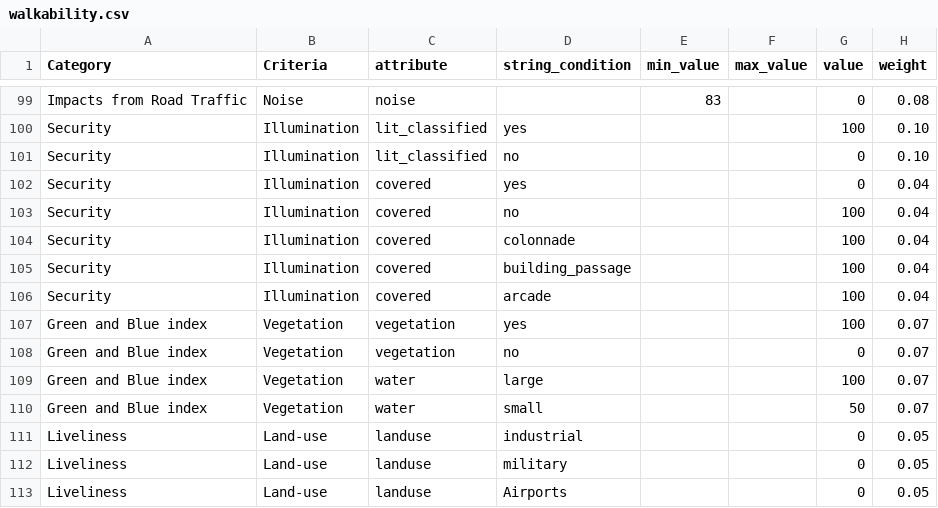
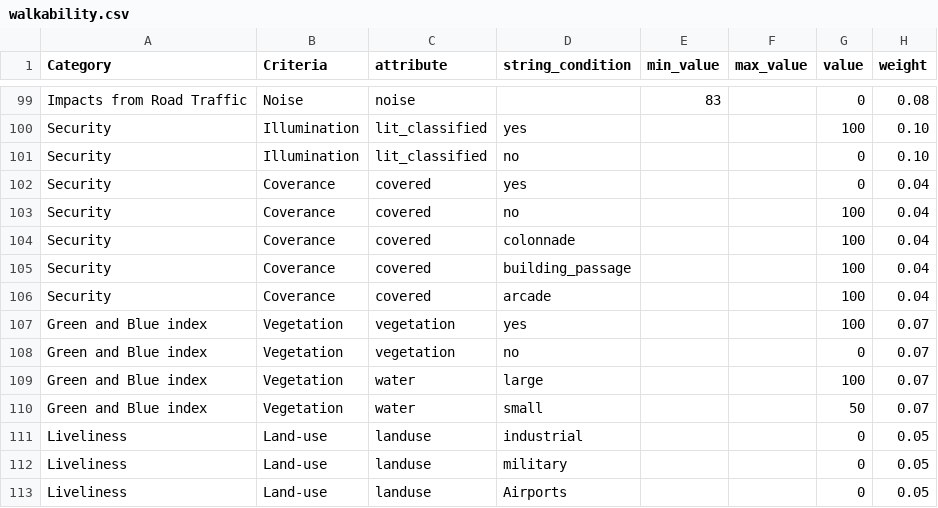
Before and after one commit to goat-community/goat, a CSV file: app/database/data_preparation/walkability.csv, drawn as a sheet; only a part is shown, gaps mark what is left out.

Commit message:
translations

```diff
--- a/app/database/data_preparation/walkability.csv
+++ b/app/database/data_preparation/walkability.csv
@@ -101,7 +101,7 @@ Security;Illumination;lit_classified;yes;;;100;0.10
 Security;Illumination;lit_classified;no;;;0;0.10
-Security;Illumination;covered;yes;;;0;0.04
-Security;Illumination;covered;no;;;100;0.04
-Security;Illumination;covered;colonnade;;;100;0.04
-Security;Illumination;covered;building_passage;;;100;0.04
-Security;Illumination;covered;arcade;;;100;0.04
+Security;Coverance;covered;yes;;;0;0.04
+Security;Coverance;covered;no;;;100;0.04
+Security;Coverance;covered;colonnade;;;100;0.04
+Security;Coverance;covered;building_passage;;;100;0.04
+Security;Coverance;covered;arcade;;;100;0.04
 Green and Blue index;Vegetation ;vegetation;yes;;;100;0.07
```
Also changed, not shown: 1 other file.
